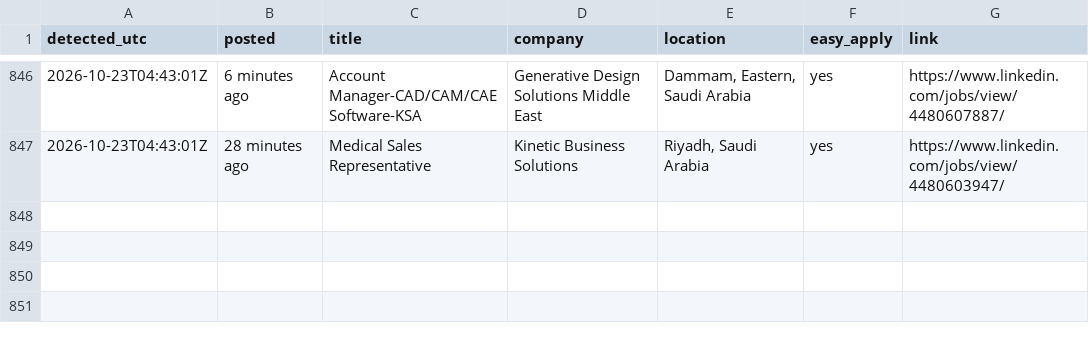
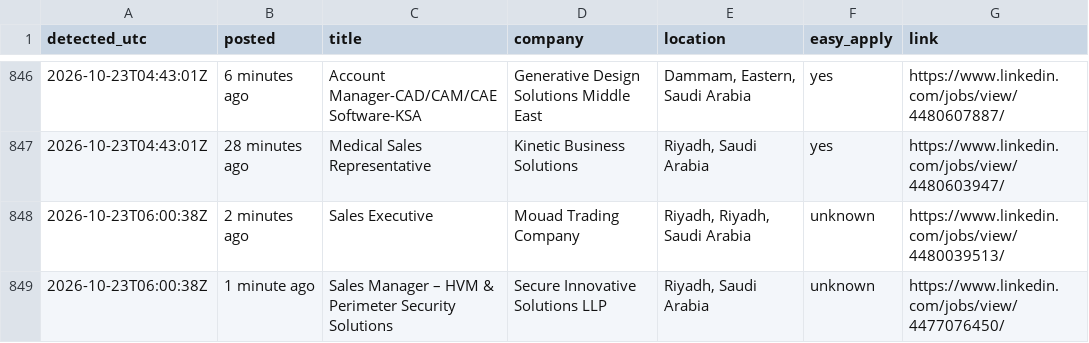
Before and after one commit to Refaatahmed47/linkedin-job-alert, a CSV file: jobs.csv, drawn as a sheet; only a part is shown, gaps mark what is left out.

```diff
--- a/jobs.csv
+++ b/jobs.csv
@@ -847 +847,3 @@ detected_utc,posted,title,company,location,easy_apply,link
 2026-10-23T04:43:01Z,28 minutes ago,Medical Sales Representative,Kinetic Business Solutions,"Riyadh, Saudi Arabia",yes,https://www.linkedin.com/jobs/view/4480603947/
+2026-10-23T06:00:38Z,2 minutes ago,Sales Executive,Mouad Trading Company,"Riyadh, Riyadh, Saudi Arabia",unknown,https://www.linkedin.com/jobs/view/4480039513/
+2026-10-23T06:00:38Z,1 minute ago,Sales Manager – HVM & Perimeter Security Solutions,Secure Innovative Solutions LLP,"Riyadh, Saudi Arabia",unknown,https://www.linkedin.com/jobs/view/4477076450/
```
Also changed, not shown: 2 other files.
